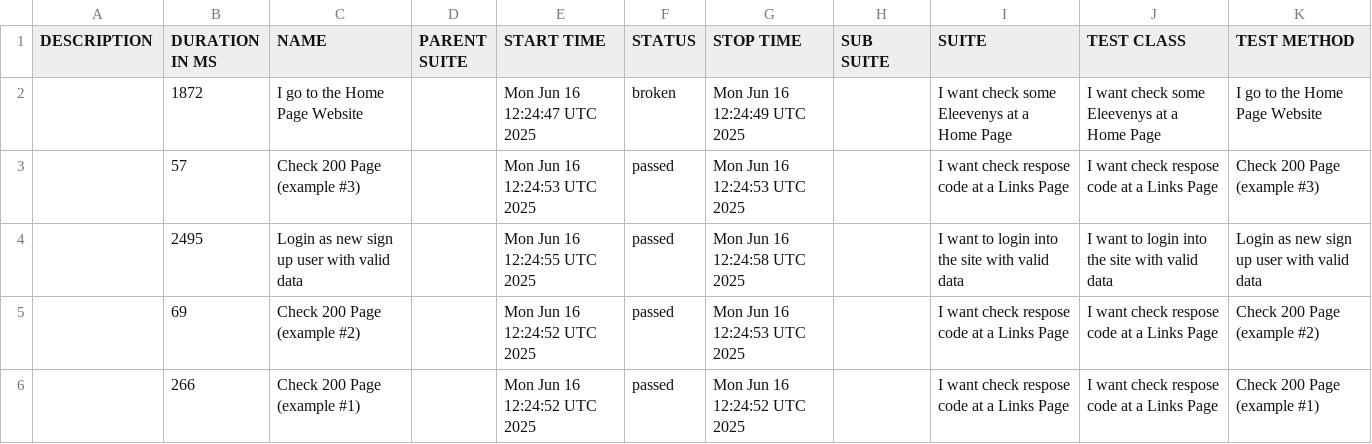
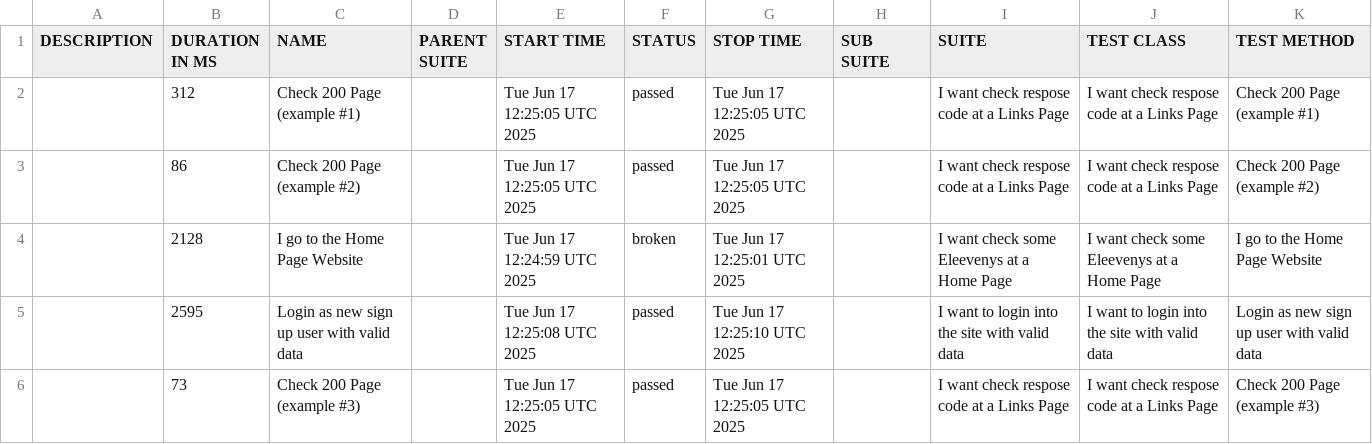
Before and after one commit to tmqa2408/cypress_Cucumber_BDD, a CSV file: data/suites.csv, drawn as a sheet.

```diff
--- a/data/suites.csv
+++ b/data/suites.csv
@@ -1,6 +1,6 @@
 "DESCRIPTION","DURATION IN MS","NAME","PARENT SUITE","START TIME","STATUS","STOP TIME","SUB SUITE","SUITE","TEST CLASS","TEST METHOD"
-"","1872","I go to the Home Page Website","","Mon Jun 16 12:24:47 UTC 2025","broken","Mon Jun 16 12:24:49 UTC 2025","","I want check some Eleevenys at a Home Page","I want check some Eleevenys at a Home Page","I go to the Home Page Website"
-"","57","Check 200 Page (example #3)","","Mon Jun 16 12:24:53 UTC 2025","passed","Mon Jun 16 12:24:53 UTC 2025","","I want check respose code at a Links Page","I want check respose code at a Links Page","Check 200 Page (example #3)"
-"","2495","Login as new sign up user with valid data","","Mon Jun 16 12:24:55 UTC 2025","passed","Mon Jun 16 12:24:58 UTC 2025","","I want to login into the site with valid data","I want to login into the site with valid data","Login as new sign up user with valid data"
-"","69","Check 200 Page (example #2)","","Mon Jun 16 12:24:52 UTC 2025","passed","Mon Jun 16 12:24:53 UTC 2025","","I want check respose code at a Links Page","I want check respose code at a Links Page","Check 200 Page (example #2)"
-"","266","Check 200 Page (example #1)","","Mon Jun 16 12:24:52 UTC 2025","passed","Mon Jun 16 12:24:52 UTC 2025","","I want check respose code at a Links Page","I want check respose code at a Links Page","Check 200 Page (example #1)"
+"","312","Check 200 Page (example #1)","","Tue Jun 17 12:25:05 UTC 2025","passed","Tue Jun 17 12:25:05 UTC 2025","","I want check respose code at a Links Page","I want check respose code at a Links Page","Check 200 Page (example #1)"
+"","86","Check 200 Page (example #2)","","Tue Jun 17 12:25:05 UTC 2025","passed","Tue Jun 17 12:25:05 UTC 2025","","I want check respose code at a Links Page","I want check respose code at a Links Page","Check 200 Page (example #2)"
+"","2128","I go to the Home Page Website","","Tue Jun 17 12:24:59 UTC 2025","broken","Tue Jun 17 12:25:01 UTC 2025","","I want check some Eleevenys at a Home Page","I want check some Eleevenys at a Home Page","I go to the Home Page Website"
+"","2595","Login as new sign up user with valid data","","Tue Jun 17 12:25:08 UTC 2025","passed","Tue Jun 17 12:25:10 UTC 2025","","I want to login into the site with valid data","I want to login into the site with valid data","Login as new sign up user with valid data"
+"","73","Check 200 Page (example #3)","","Tue Jun 17 12:25:05 UTC 2025","passed","Tue Jun 17 12:25:05 UTC 2025","","I want check respose code at a Links Page","I want check respose code at a Links Page","Check 200 Page (example #3)"
```
Also changed, not shown: 25 other files.
